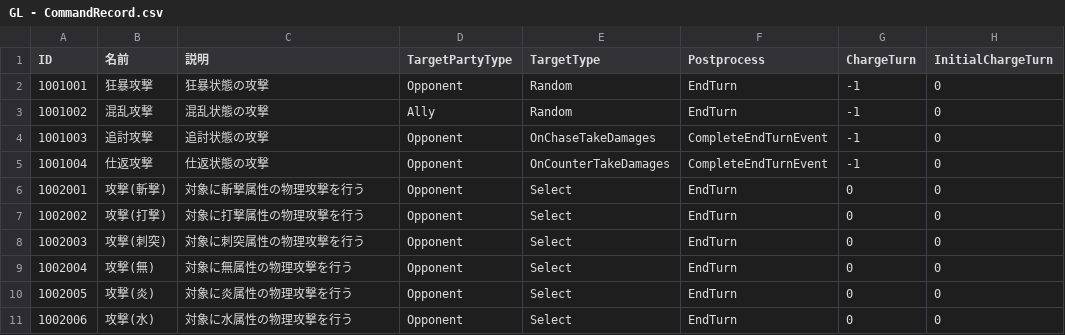
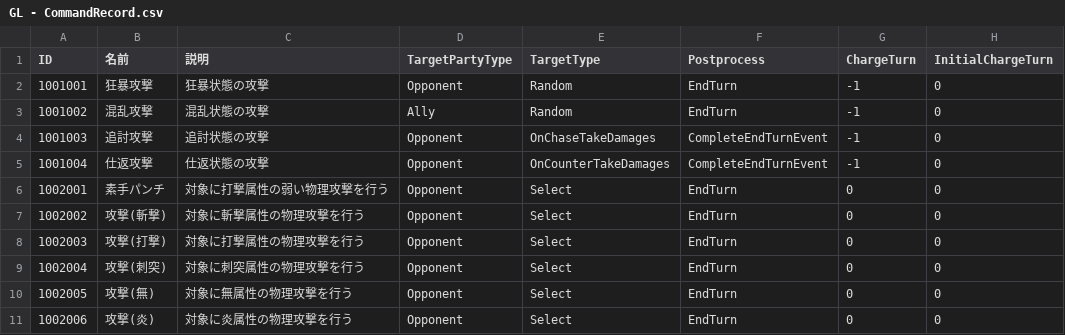
Before and after one commit to gif-hara/GL, a CSV file: Assets/GL/MasterData/RawData/GL - CommandRecord.csv, drawn as a sheet; only a part is shown; the shorter side is filled out with more unchanged rows; addresses are those after the commit; the diff names each change by its address in the sheet, - before the commit and + after, or states it on an @@ line.

```diff
--- a/Assets/GL/MasterData/RawData/GL - CommandRecord.csv
+++ b/Assets/GL/MasterData/RawData/GL - CommandRecord.csv
+row 6: 1002001 | 素手パンチ | 対象に打撃属性の弱い物理攻撃を行う | Opponent | Select | EndTurn | 0 | 0
@@ column A (ID) renumbered between rows 7 and 38 @@
```
Also changed, not shown: Assets/GL/MasterData/RawData/GL - CommandElement.csv, 36 other files.
